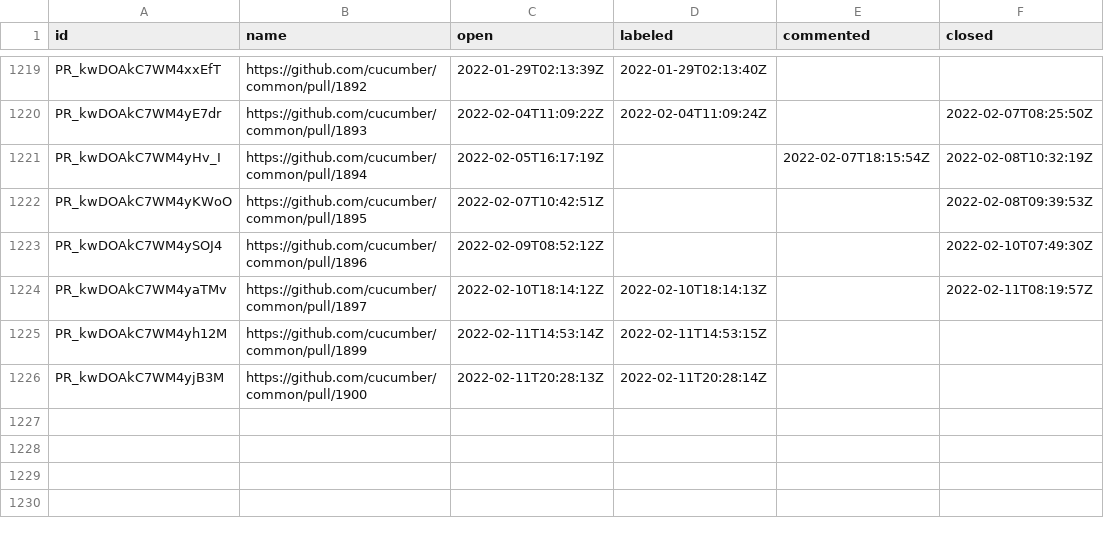
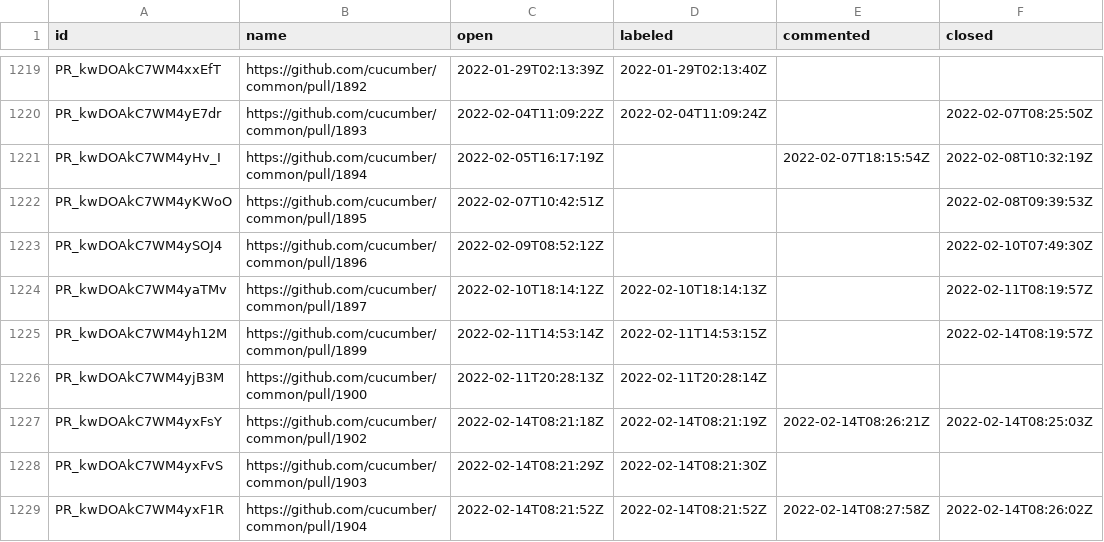
Before and after one commit to cucumber/oselvar-github-metrics, a CSV file: data/cucumber/common/pullRequests.csv, drawn as a sheet; only a part is shown, gaps mark what is left out.

```diff
--- a/data/cucumber/common/pullRequests.csv
+++ b/data/cucumber/common/pullRequests.csv
@@ -1224,3 +1224,6 @@ PR_kwDOAkC7WM4ySOJ4,https://github.com/cucumber/common/pull/1896,2022-02-09T08:5
 PR_kwDOAkC7WM4yaTMv,https://github.com/cucumber/common/pull/1897,2022-02-10T18:14:12Z,2022-02-10T18:14:13Z,,2022-02-11T08:19:57Z
-PR_kwDOAkC7WM4yh12M,https://github.com/cucumber/common/pull/1899,2022-02-11T14:53:14Z,2022-02-11T14:53:15Z,,
+PR_kwDOAkC7WM4yh12M,https://github.com/cucumber/common/pull/1899,2022-02-11T14:53:14Z,2022-02-11T14:53:15Z,,2022-02-14T08:19:57Z
 PR_kwDOAkC7WM4yjB3M,https://github.com/cucumber/common/pull/1900,2022-02-11T20:28:13Z,2022-02-11T20:28:14Z,,
+PR_kwDOAkC7WM4yxFsY,https://github.com/cucumber/common/pull/1902,2022-02-14T08:21:18Z,2022-02-14T08:21:19Z,2022-02-14T08:26:21Z,2022-02-14T08:25:03Z
+PR_kwDOAkC7WM4yxFvS,https://github.com/cucumber/common/pull/1903,2022-02-14T08:21:29Z,2022-02-14T08:21:30Z,,
+PR_kwDOAkC7WM4yxF1R,https://github.com/cucumber/common/pull/1904,2022-02-14T08:21:52Z,2022-02-14T08:21:52Z,2022-02-14T08:27:58Z,2022-02-14T08:26:02Z
```
